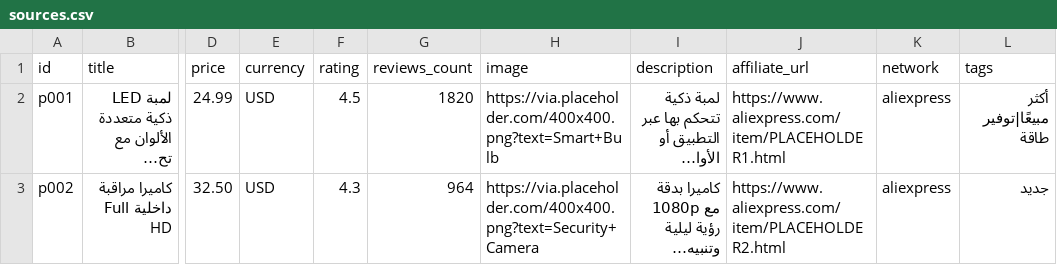
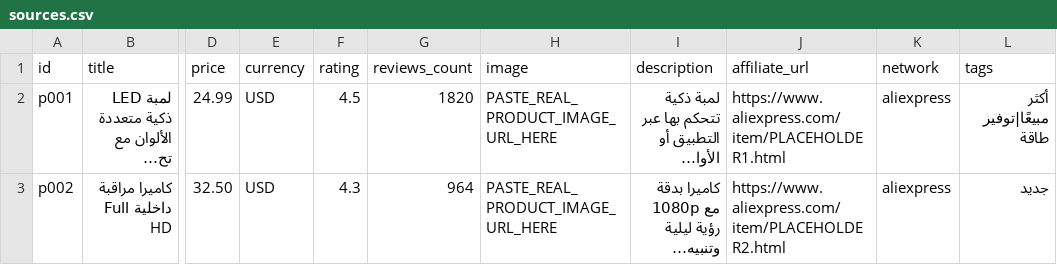
Before and after one commit to bayti-smart/bayti-smart.github.io, a CSV file: scripts/sources.csv, drawn as a sheet; only a part is shown, gaps mark what is left out; long unchanged cells end in …; the diff names each change by its address in the sheet, - before the commit and + after, or states it on an @@ line.

Commit message:
إصلاح: استبدال صور placeholder الخارجية بصور SVG مدمجة موثوقة

```diff
--- a/scripts/sources.csv
+++ b/scripts/sources.csv
-H2 (image): https://via.placeholder.com/400x400.png?text=Smart+Bulb
+H2 (image): PASTE_REAL_PRODUCT_IMAGE_URL_HERE
-H3 (image): https://via.placeholder.com/400x400.png?text=Security+Camera
+H3 (image): PASTE_REAL_PRODUCT_IMAGE_URL_HERE
```
Also changed, not shown: 2 other files.
